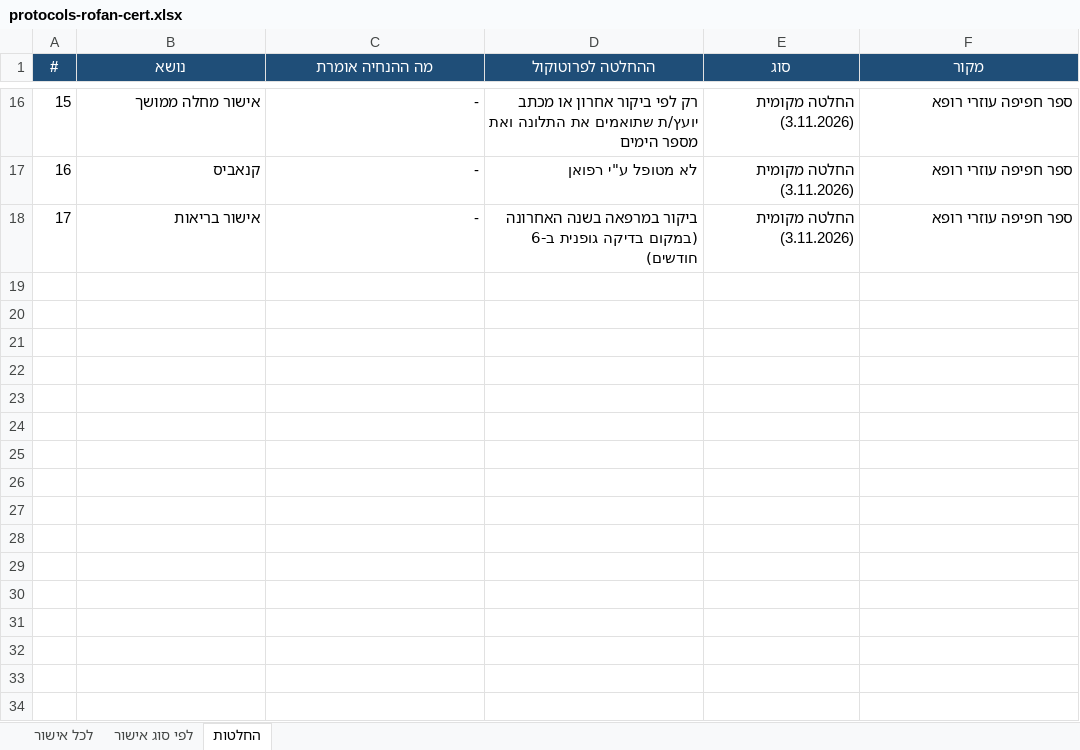
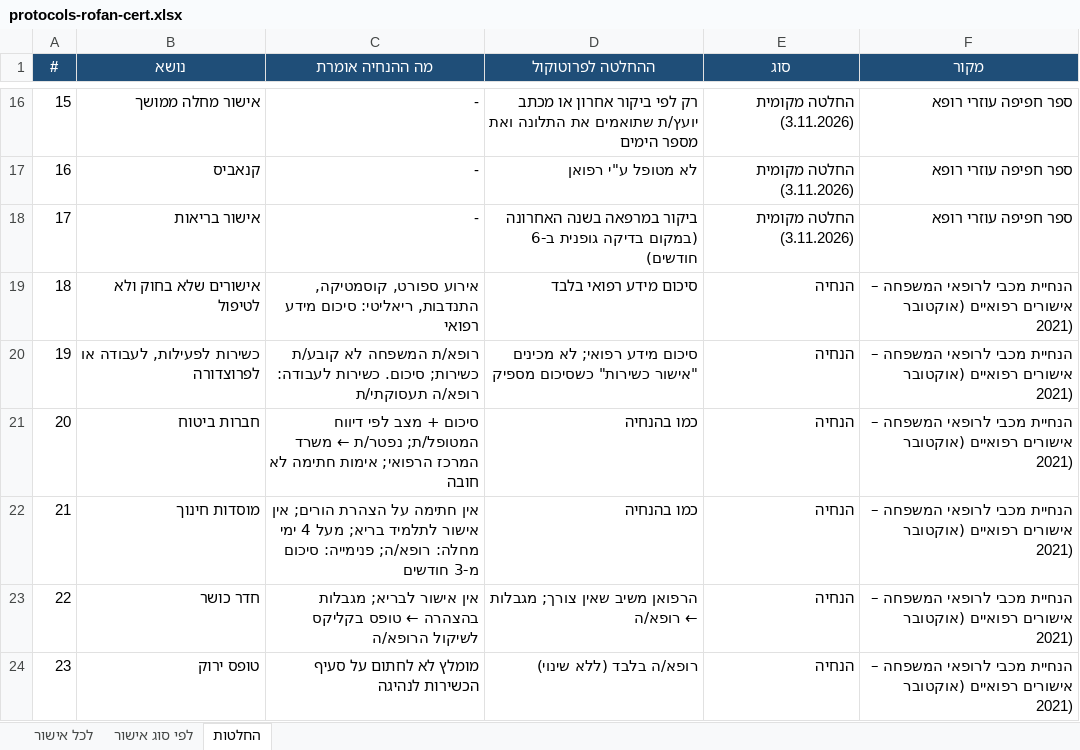
Before and after one commit to asseoy/medical_aids, an Excel workbook: protocols-rofan-cert.xlsx, sheet החלטות, drawn as a sheet; only a part is shown, gaps mark what is left out; values as stored, in another font and other column widths than the file's, no borders; the diff names each change by its address in the sheet, - before the commit and + after, or states it on an @@ line.

```diff
--- a/protocols-rofan-cert.xlsx (sheet החלטות)
+++ b/protocols-rofan-cert.xlsx (sheet החלטות)
+row 19: 18 | אישורים שלא בחוק ולא לטיפול | אירוע ספורט, קוסמטיקה, התנדבות, ריאליטי: סיכום מידע רפואי | סיכום מידע רפואי בלבד | הנחיה | הנחיית מכבי לרופאי המשפחה – אישורים רפואיים (אוקטובר 2021)
+row 20: 19 | כשירות לפעילות, לעבודה או לפרוצדורה | רופא/ת המשפחה לא קובע/ת כשירות; סיכום. כשירות לעבודה: רופא/ה תעסוקתי/ת | סיכום מידע רפואי; לא מכינים "אישור כשירות" כשסיכום מספיק | הנחיה | הנחיית מכבי לרופאי המשפחה – אישורים רפואיים (אוקטובר 2021)
+row 21: 20 | חברות ביטוח | סיכום + מצב לפי דיווח המטופל/ת; נפטר/ת ← משרד המרכז הרפואי; אימות חתימה לא חובה | כמו בהנחיה | הנחיה | הנחיית מכבי לרופאי המשפחה – אישורים רפואיים (אוקטובר 2021)
+row 22: 21 | מוסדות חינוך | אין חתימה על הצהרת הורים; אין אישור לתלמיד בריא; מעל 4 ימי מחלה: רופא/ה; פנימייה: סיכום מ-3 חודשים | כמו בהנחיה | הנחיה | הנחיית מכבי לרופאי המשפחה – אישורים רפואיים (אוקטובר 2021)
+row 23: 22 | חדר כושר | אין אישור לבריא; מגבלות בהצהרה ← טופס בקליקס לשיקול הרופא/ה | הרפואן משיב שאין צורך; מגבלות ← רופא/ה | הנחיה | הנחיית מכבי לרופאי המשפחה – אישורים רפואיים (אוקטובר 2021)
+row 24: 23 | טופס ירוק | מומלץ לא לחתום על סעיף הכשירות לנהיגה | רופא/ה בלבד (ללא שינוי) | הנחיה | הנחיית מכבי לרופאי המשפחה – אישורים רפואיים (אוקטובר 2021)
```
Also changed, not shown: sheet לפי סוג אישור, sheet לכל אישור, protocols-rofan-blood.xlsx, protocols-rofan-eyeskin.xlsx, 17 other files.
